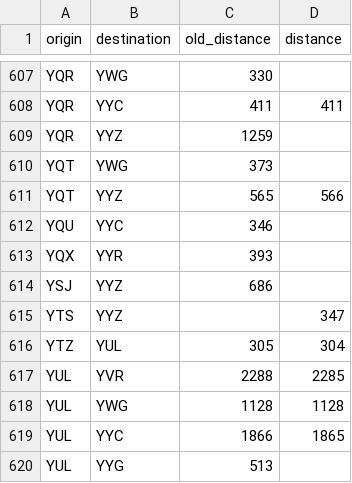
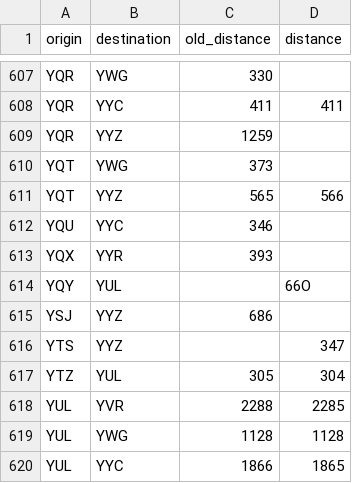
Before and after one commit to cowtool-llc/ac-sqd, a CSV file: src/main/resources/aeroplan_distances.csv, drawn as a sheet; only a part is shown, gaps mark what is left out; the shorter side is filled out with more unchanged rows; the diff names each change by its address in the sheet, - before the commit and + after, or states it on an @@ line.

Commit message:
YUL-YQY is 660

```diff
--- a/src/main/resources/aeroplan_distances.csv
+++ b/src/main/resources/aeroplan_distances.csv
+row 614: YQY | YUL |  | 66O
```
